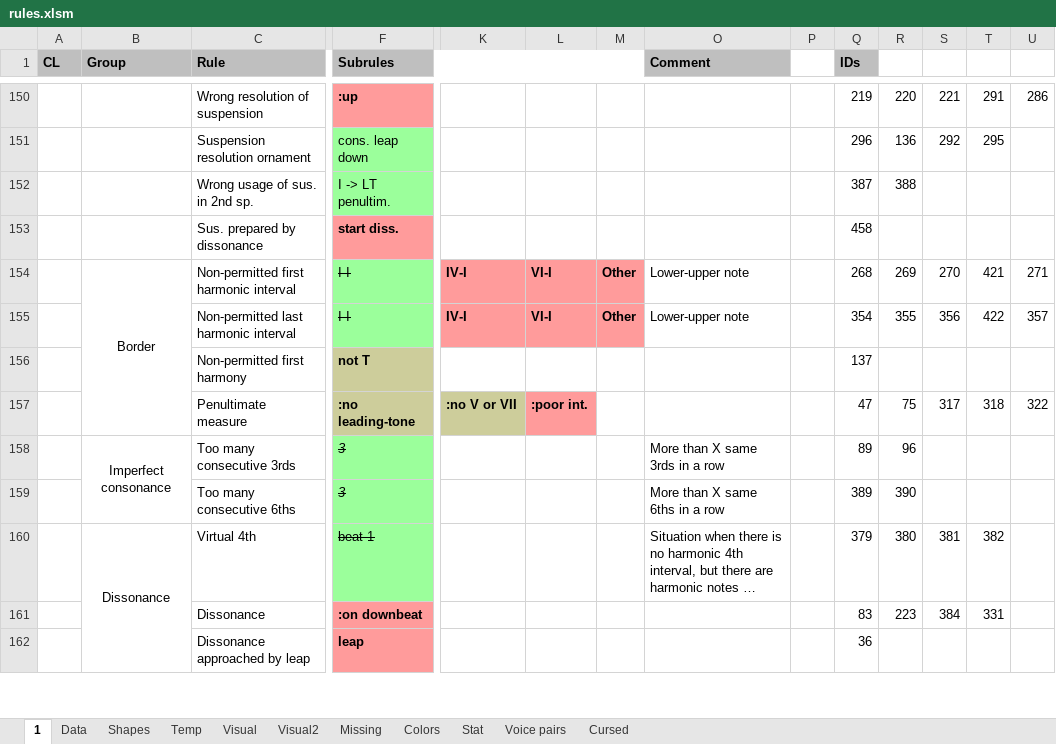
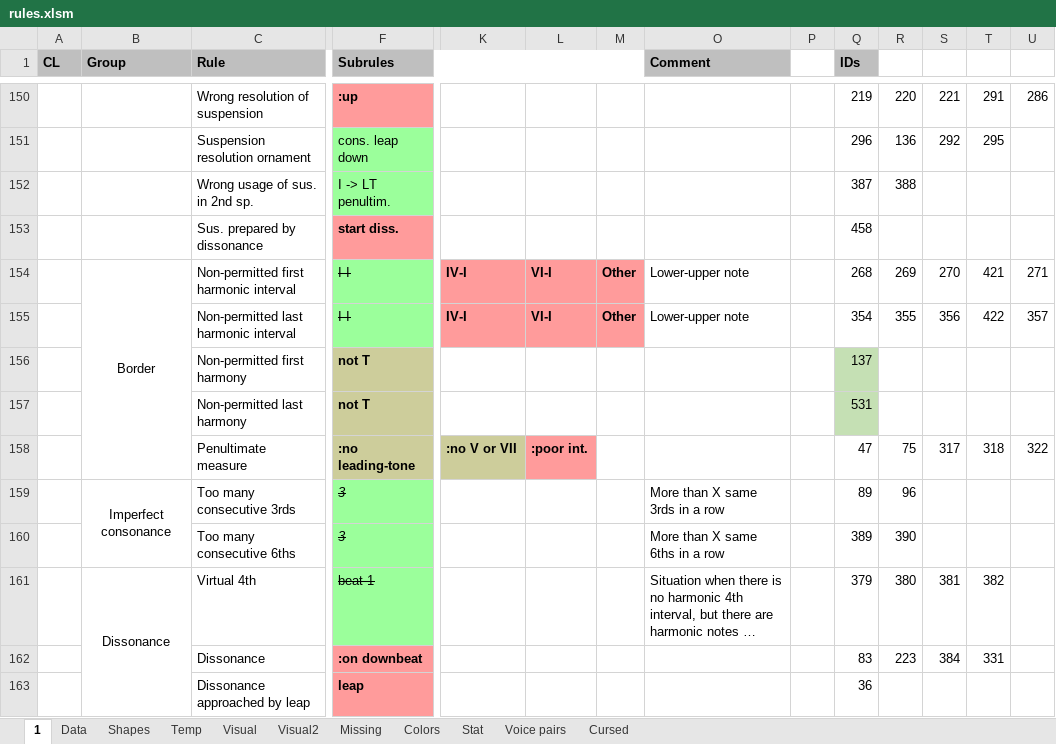
Before and after one commit to Dpst94/MGen, an Excel workbook: MGen/configs/rules2/rules.xlsm, sheet 1, drawn as a sheet; only a part is shown, gaps mark what is left out; long unchanged cells end in …; values as stored, in another font and other column widths than the file's, no borders; charts and pictures not drawn; rows hold the shown columns only; the diff names each change by its address in the sheet, - before the commit and + after, or states it on an @@ line.

Commit message:
CA3: Non-permitted last harmony

```diff
--- a/MGen/configs/rules2/rules.xlsm (sheet 1)
+++ b/MGen/configs/rules2/rules.xlsm (sheet 1)
-Q156 fill: none
+Q156 fill: #C5E0B4
+row 157:  |  | Non-permitted last harmony | not T |  |  |  |  |  | 531
```
Also changed, not shown: sheet Data, sheet Missing, charts or pictures, 3 other files.
